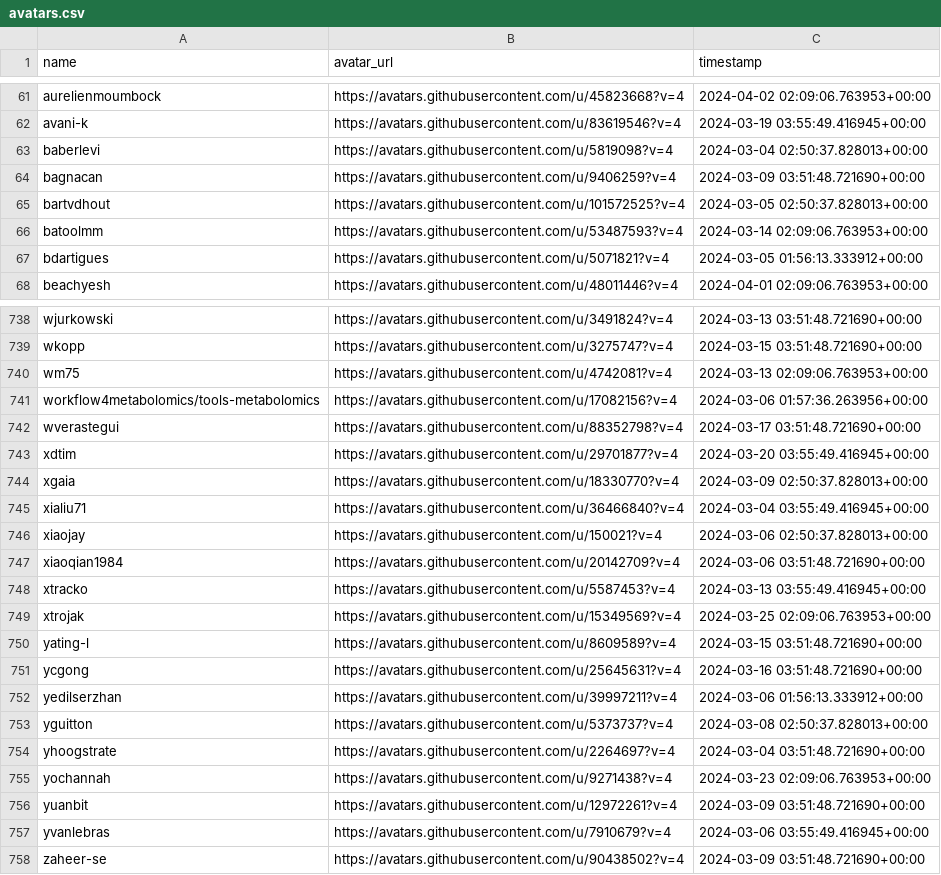
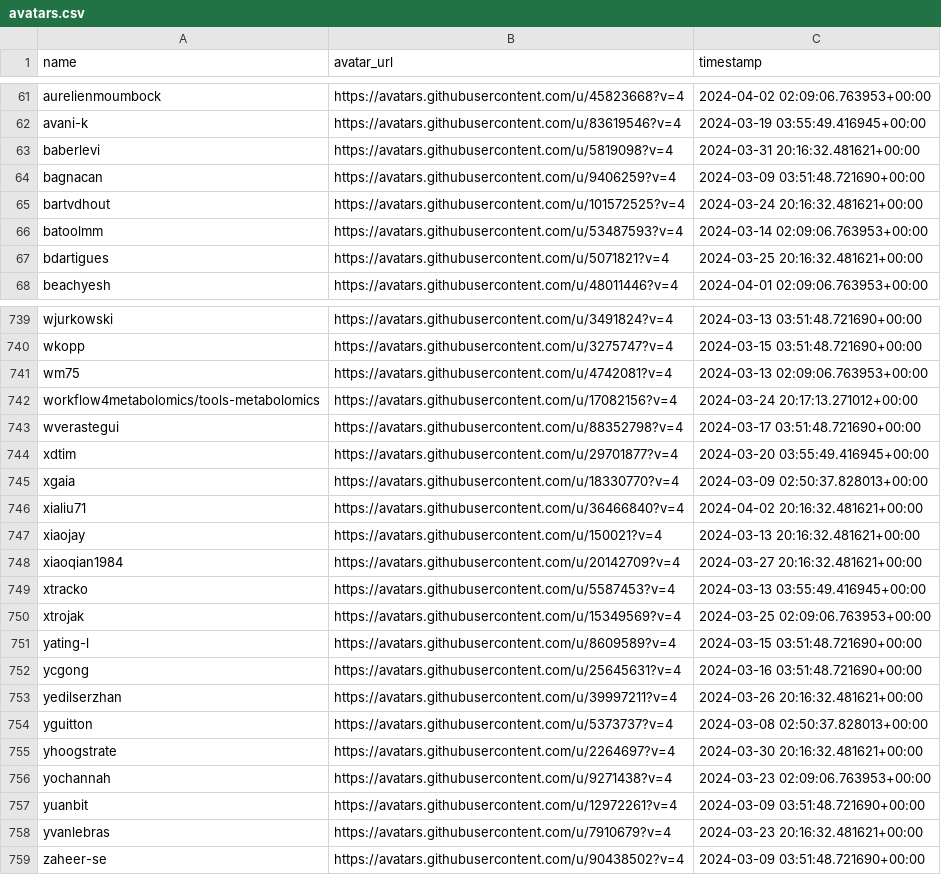
Before and after one commit to kostrykin/galaxy-community-activities, a CSV file: cache/avatars.csv, drawn as a sheet; only a part is shown, gaps mark what is left out; the diff covers the shown part only.

```diff
--- a/cache/avatars.csv
+++ b/cache/avatars.csv
@@ -62,7 +62,7 @@
 "avani-k","https://avatars.githubusercontent.com/u/83619546?v=4","2024-03-19 03:55:49.416945+00:00"
-"baberlevi","https://avatars.githubusercontent.com/u/5819098?v=4","2024-03-04 02:50:37.828013+00:00"
+"baberlevi","https://avatars.githubusercontent.com/u/5819098?v=4","2024-03-31 20:16:32.481621+00:00"
 "bagnacan","https://avatars.githubusercontent.com/u/9406259?v=4","2024-03-09 03:51:48.721690+00:00"
-"bartvdhout","https://avatars.githubusercontent.com/u/101572525?v=4","2024-03-05 02:50:37.828013+00:00"
+"bartvdhout","https://avatars.githubusercontent.com/u/101572525?v=4","2024-03-24 20:16:32.481621+00:00"
 "batoolmm","https://avatars.githubusercontent.com/u/53487593?v=4","2024-03-14 02:09:06.763953+00:00"
-"bdartigues","https://avatars.githubusercontent.com/u/5071821?v=4","2024-03-05 01:56:13.333912+00:00"
+"bdartigues","https://avatars.githubusercontent.com/u/5071821?v=4","2024-03-25 20:16:32.481621+00:00"
 "beachyesh","https://avatars.githubusercontent.com/u/48011446?v=4","2024-04-01 02:09:06.763953+00:00"
@@ -740,3 +741,3 @@
 "wm75","https://avatars.githubusercontent.com/u/4742081?v=4","2024-03-13 02:09:06.763953+00:00"
-"workflow4metabolomics/tools-metabolomics","https://avatars.githubusercontent.com/u/17082156?v=4","2024-03-06 01:57:36.263956+00:00"
+"workflow4metabolomics/tools-metabolomics","https://avatars.githubusercontent.com/u/17082156?v=4","2024-03-24 20:17:13.271012+00:00"
 "wverastegui","https://avatars.githubusercontent.com/u/88352798?v=4","2024-03-17 03:51:48.721690+00:00"
@@ -744,5 +745,5 @@
 "xgaia","https://avatars.githubusercontent.com/u/18330770?v=4","2024-03-09 02:50:37.828013+00:00"
-"xialiu71","https://avatars.githubusercontent.com/u/36466840?v=4","2024-03-04 03:55:49.416945+00:00"
-"xiaojay","https://avatars.githubusercontent.com/u/150021?v=4","2024-03-06 02:50:37.828013+00:00"
-"xiaoqian1984","https://avatars.githubusercontent.com/u/20142709?v=4","2024-03-06 03:51:48.721690+00:00"
+"xialiu71","https://avatars.githubusercontent.com/u/36466840?v=4","2024-04-02 20:16:32.481621+00:00"
+"xiaojay","https://avatars.githubusercontent.com/u/150021?v=4","2024-03-13 20:16:32.481621+00:00"
+"xiaoqian1984","https://avatars.githubusercontent.com/u/20142709?v=4","2024-03-27 20:16:32.481621+00:00"
 "xtracko","https://avatars.githubusercontent.com/u/5587453?v=4","2024-03-13 03:55:49.416945+00:00"
@@ -751,8 +752,8 @@
 "ycgong","https://avatars.githubusercontent.com/u/25645631?v=4","2024-03-16 03:51:48.721690+00:00"
-"yedilserzhan","https://avatars.githubusercontent.com/u/39997211?v=4","2024-03-06 01:56:13.333912+00:00"
+"yedilserzhan","https://avatars.githubusercontent.com/u/39997211?v=4","2024-03-26 20:16:32.481621+00:00"
 "yguitton","https://avatars.githubusercontent.com/u/5373737?v=4","2024-03-08 02:50:37.828013+00:00"
-"yhoogstrate","https://avatars.githubusercontent.com/u/2264697?v=4","2024-03-04 03:51:48.721690+00:00"
+"yhoogstrate","https://avatars.githubusercontent.com/u/2264697?v=4","2024-03-30 20:16:32.481621+00:00"
 "yochannah","https://avatars.githubusercontent.com/u/9271438?v=4","2024-03-23 02:09:06.763953+00:00"
 "yuanbit","https://avatars.githubusercontent.com/u/12972261?v=4","2024-03-09 03:51:48.721690+00:00"
-"yvanlebras","https://avatars.githubusercontent.com/u/7910679?v=4","2024-03-06 03:55:49.416945+00:00"
+"yvanlebras","https://avatars.githubusercontent.com/u/7910679?v=4","2024-03-23 20:16:32.481621+00:00"
 "zaheer-se","https://avatars.githubusercontent.com/u/90438502?v=4","2024-03-09 03:51:48.721690+00:00"
```
Also changed, not shown: 1 added row and 103 edited cells elsewhere in this file, 2 other files.
